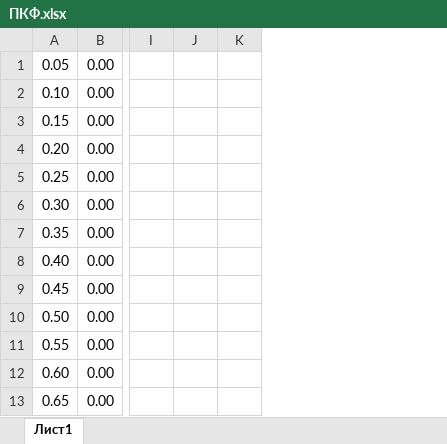
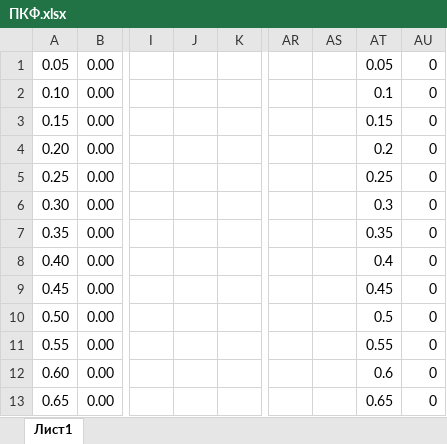
Before and after one commit to NASTYA-FZF/MD, an Excel workbook: MD/ПКФ.xlsx, sheet Лист1, drawn as a sheet; only a part is shown, gaps mark what is left out; values as stored, in another font and other column widths than the file's, no borders; charts and pictures not drawn; removed rows and columns are numbered as before the commit, all else as after; the diff names each change by its address in the sheet, - before the commit and + after, or states it on an @@ line.

```diff
--- a/MD/ПКФ.xlsx (sheet Лист1)
+++ b/MD/ПКФ.xlsx (sheet Лист1)
-column J, empty
+column J, empty
+column AR, empty
+column AS, empty
+column AT, rows 1-13: 0.05 | 0.1 | 0.15 | 0.2 | 0.25 | 0.3 | 0.35 | 0.4 | 0.45 | 0.5 | 0.55 | 0.6 | 0.65
+column AU, rows 1-13: all 0
```
Also changed, not shown: charts or pictures, MD/Средние.xlsx, 4 other files.
